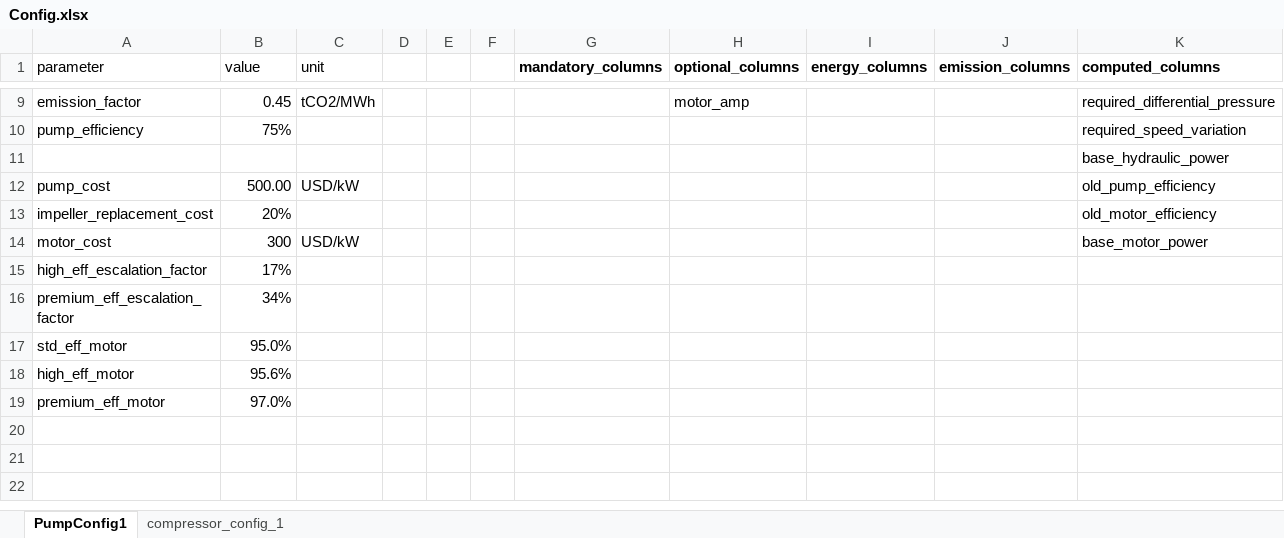
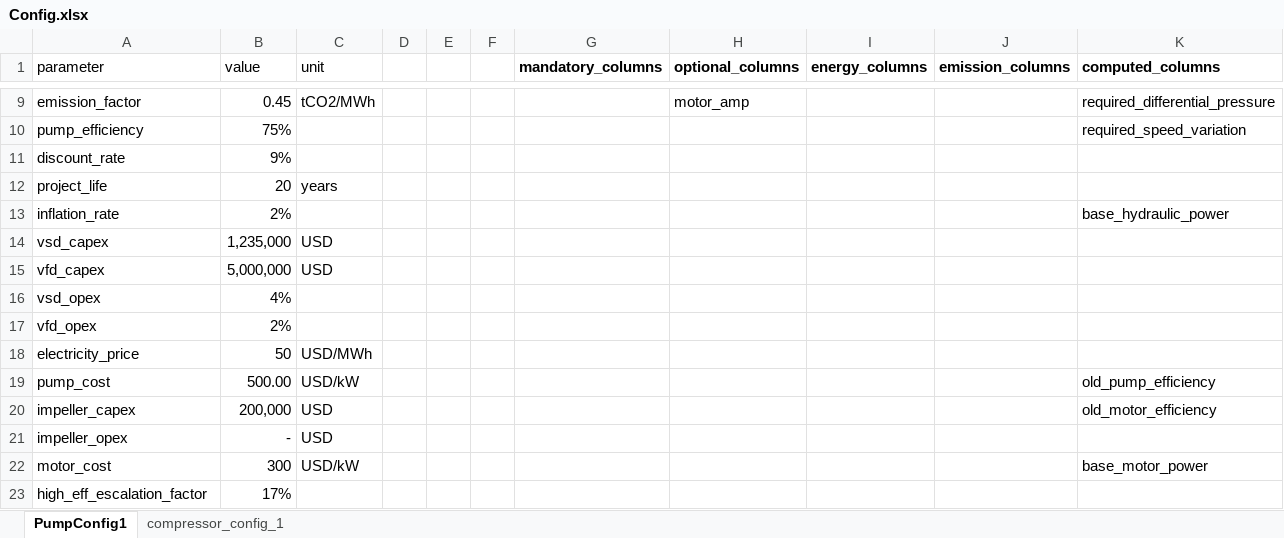
Before and after one commit to Unmask06/rotalysis, an Excel workbook: Config.xlsx, sheet PumpConfig1, drawn as a sheet; only a part is shown, gaps mark what is left out; the shorter side is filled out with more unchanged rows; values as stored, in another font and other column widths than the file's, no borders; removed rows and columns are numbered as before the commit, all else as after; the diff names each change by its address in the sheet, - before the commit and + after, or states it on an @@ line.

```diff
--- a/Config.xlsx (sheet PumpConfig1)
+++ b/Config.xlsx (sheet PumpConfig1)
-row 11:  |  |  |  |  |  |  |  |  |  | base_hydraulic_power
+row 11: discount_rate | 9%
+row 12: project_life | 20 | years
+row 13: inflation_rate | 2% |  |  |  |  |  |  |  |  | base_hydraulic_power
+row 14: vsd_capex | 1,235,000 | USD
+row 15: vfd_capex | 5,000,000 | USD
+row 16: vsd_opex | 4%
+row 17: vfd_opex | 2%
+row 18: electricity_price | 50 | USD/MWh
-row 13: impeller_replacement_cost | 20% |  |  |  |  |  |  |  |  | old_motor_efficiency
+row 20: impeller_capex | 200,000 | USD |  |  |  |  |  |  |  | old_motor_efficiency
+row 21: impeller_opex | - | USD
```
Also changed, not shown: TaskList.xlsx, 6 other files.
